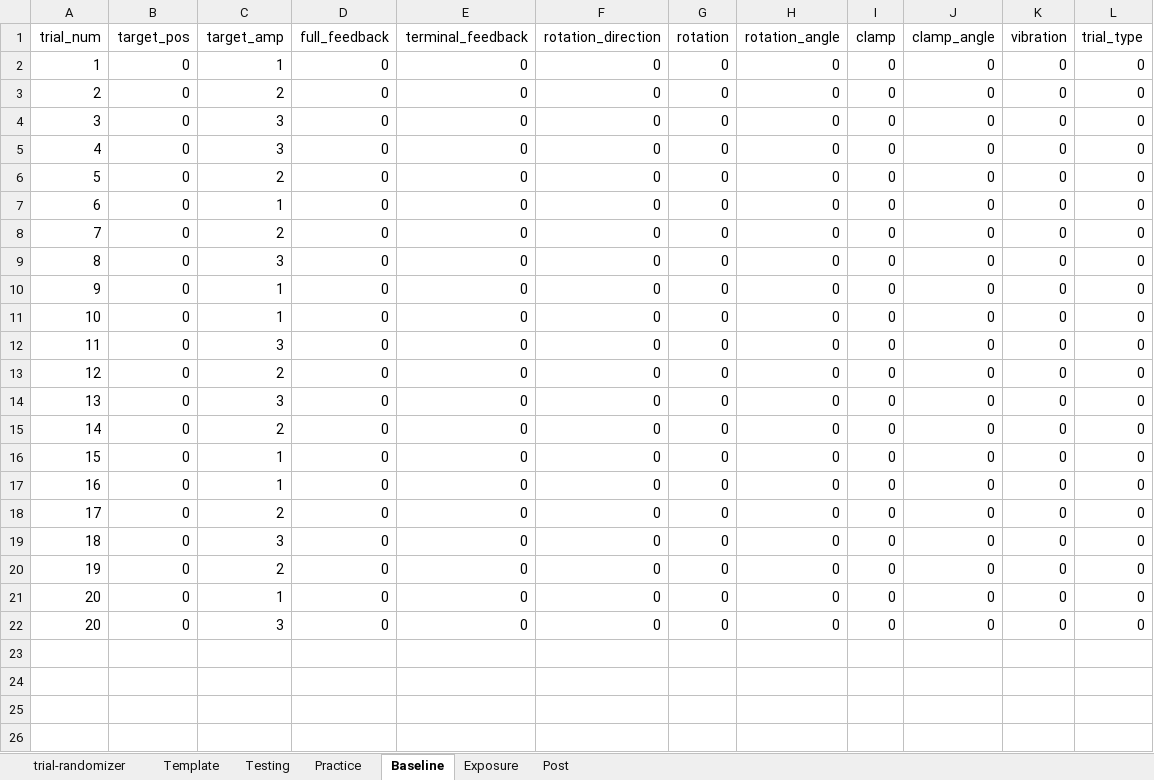
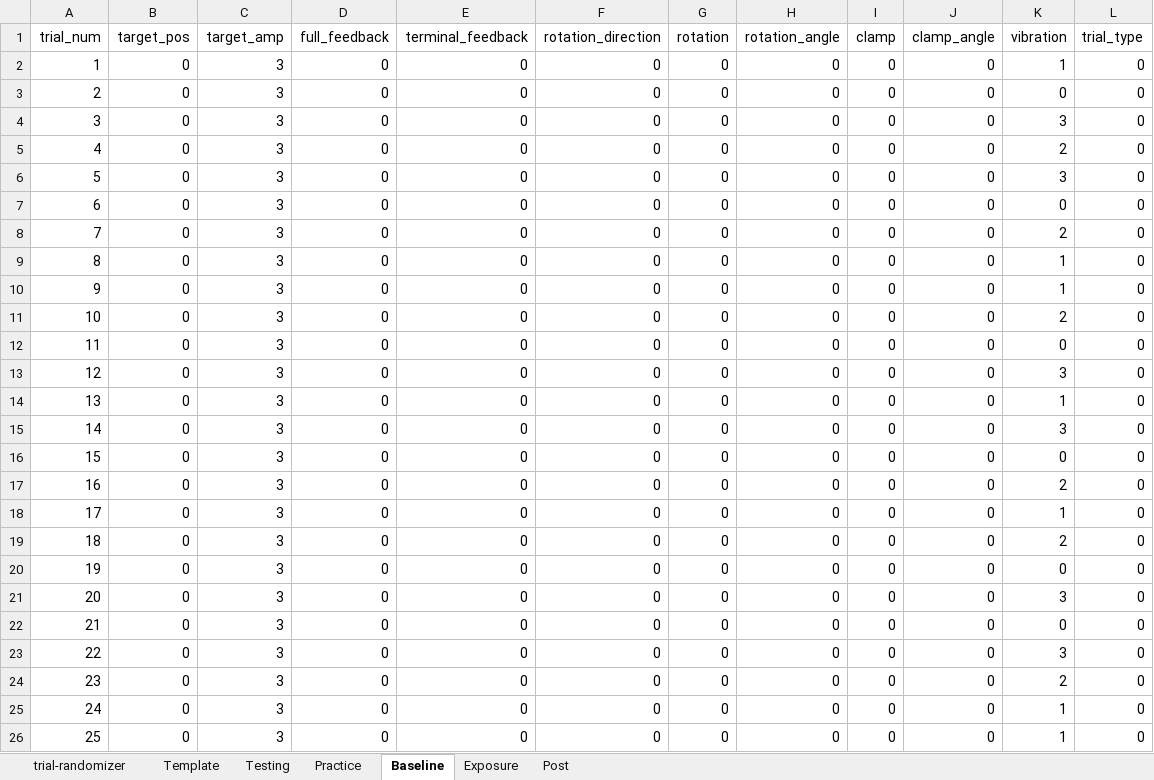
Before and after one commit to GreggEschelmuller/unimanual-codes, an Excel workbook: Trials.xlsx, sheet Baseline, drawn as a sheet; only a part is shown; the shorter side is filled out with more unchanged rows; values as stored, in another font and other column widths than the file's, no borders; removed rows and columns are numbered as before the commit, all else as after; the diff covers the shown part only; the diff names each change by its address in the sheet, - before the commit and + after, or states it on an @@ line.

```diff
--- a/Trials.xlsx (sheet Baseline)
+++ b/Trials.xlsx (sheet Baseline)
-C2 (target_amp): 1
+C2 (target_amp): 3
-K2 (vibration): 0
+K2 (vibration): 1
-row 3: 2 | 0 | 2 | 0 | 0 | 0 | 0 | 0 | 0 | 0 | 0 | 0
@@ column A (trial_num) renumbered between rows 3 and 28 @@
+row 4: 3 | 0 | 3 | 0 | 0 | 0 | 0 | 0 | 0 | 0 | 3 | 0
+row 5: 4 | 0 | 3 | 0 | 0 | 0 | 0 | 0 | 0 | 0 | 2 | 0
+row 6: 5 | 0 | 3 | 0 | 0 | 0 | 0 | 0 | 0 | 0 | 3 | 0
-C8 (target_amp): 2
+C8 (target_amp): 3
-K8 (vibration): 0
+K8 (vibration): 2
-C9 (target_amp): 1
+C9 (target_amp): 3
-K9:K10 (vibration): 0
+K9:K10 (vibration): 1
-C10 (target_amp): 2
+C10 (target_amp): 3
+row 11: 10 | 0 | 3 | 0 | 0 | 0 | 0 | 0 | 0 | 0 | 2 | 0
-C13:C14 (target_amp): 1
+C13:C14 (target_amp): 3
-K13 (vibration): 0
+K13 (vibration): 3
-K14 (vibration): 0
+K14 (vibration): 1
+row 15: 14 | 0 | 3 | 0 | 0 | 0 | 0 | 0 | 0 | 0 | 3 | 0
-C17 (target_amp): 2
+C17 (target_amp): 3
-K17 (vibration): 0
+K17 (vibration): 2
+row 18: 17 | 0 | 3 | 0 | 0 | 0 | 0 | 0 | 0 | 0 | 1 | 0
+row 19: 18 | 0 | 3 | 0 | 0 | 0 | 0 | 0 | 0 | 0 | 2 | 0
-C21 (target_amp): 2
+C21 (target_amp): 3
-K21 (vibration): 0
+K21 (vibration): 3
-row 16: 15 | 0 | 1 | 0 | 0 | 0 | 0 | 0 | 0 | 0 | 0 | 0
-row 17: 16 | 0 | 1 | 0 | 0 | 0 | 0 | 0 | 0 | 0 | 0 | 0
-row 18: 17 | 0 | 2 | 0 | 0 | 0 | 0 | 0 | 0 | 0 | 0 | 0
-C23 (target_amp): 2
+C23 (target_amp): 3
-K23 (vibration): 0
+K23 (vibration): 3
-C24 (target_amp): 1
+C24 (target_amp): 3
-K24 (vibration): 0
+K24 (vibration): 2
+row 25: 24 | 0 | 3 | 0 | 0 | 0 | 0 | 0 | 0 | 0 | 1 | 0
+row 26: 25 | 0 | 3 | 0 | 0 | 0 | 0 | 0 | 0 | 0 | 1 | 0
```
Also changed, not shown: 14 added rows elsewhere in this sheet, sheet Practice, sheet trial-randomizer, 1 other file.
